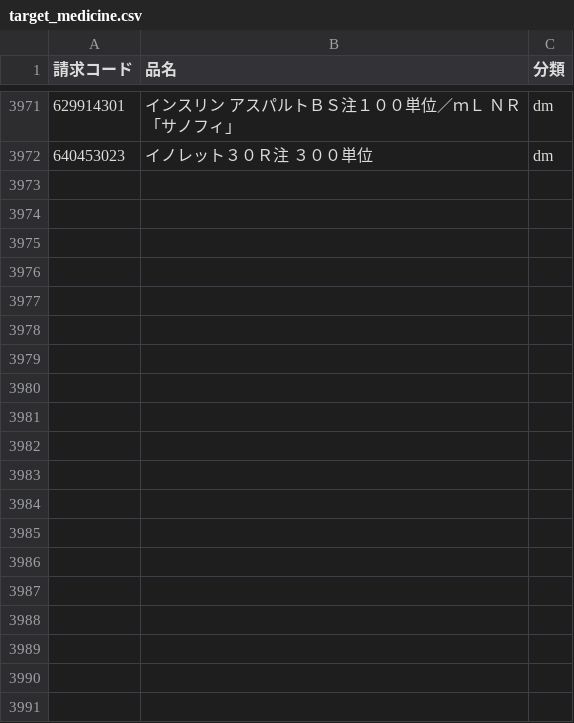
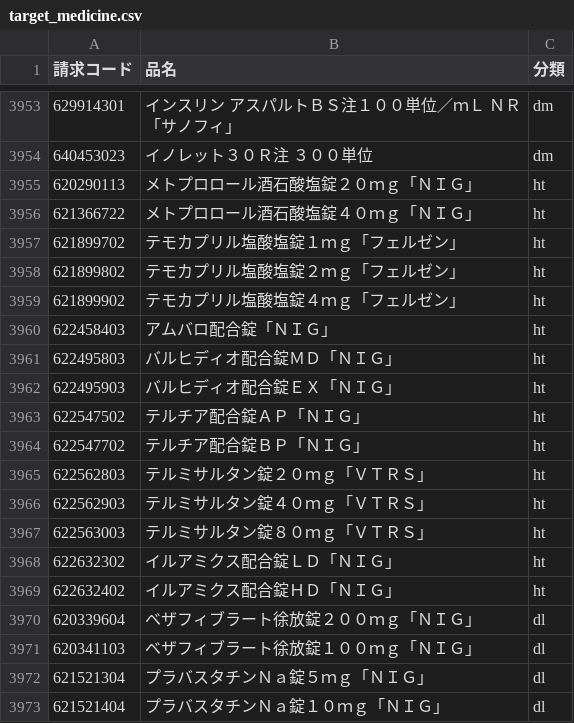
Before and after one commit to PREVENT-Inc/MyscopeMasterList, a CSV file: Mystar_tg_medicine/target_medicine.csv, drawn as a sheet; only a part is shown, gaps mark what is left out; the diff covers the shown part only.

```diff
--- a/Mystar_tg_medicine/target_medicine.csv
+++ b/Mystar_tg_medicine/target_medicine.csv
@@ -3972 +3954,20 @@
 640453023,イノレット３０Ｒ注　３００単位,dm
+620290113,メトプロロール酒石酸塩錠２０ｍｇ「ＮＩＧ」,ht
+621366722,メトプロロール酒石酸塩錠４０ｍｇ「ＮＩＧ」,ht
+621899702,テモカプリル塩酸塩錠１ｍｇ「フェルゼン」,ht
+621899802,テモカプリル塩酸塩錠２ｍｇ「フェルゼン」,ht
+621899902,テモカプリル塩酸塩錠４ｍｇ「フェルゼン」,ht
+622458403,アムバロ配合錠「ＮＩＧ」,ht
+622495803,バルヒディオ配合錠ＭＤ「ＮＩＧ」,ht
+622495903,バルヒディオ配合錠ＥＸ「ＮＩＧ」,ht
+622547502,テルチア配合錠ＡＰ「ＮＩＧ」,ht
+622547702,テルチア配合錠ＢＰ「ＮＩＧ」,ht
+622562803,テルミサルタン錠２０ｍｇ「ＶＴＲＳ」,ht
+622562903,テルミサルタン錠４０ｍｇ「ＶＴＲＳ」,ht
+622563003,テルミサルタン錠８０ｍｇ「ＶＴＲＳ」,ht
+622632302,イルアミクス配合錠ＬＤ「ＮＩＧ」,ht
+622632402,イルアミクス配合錠ＨＤ「ＮＩＧ」,ht
+620339604,ベザフィブラート徐放錠２００ｍｇ「ＮＩＧ」,dl
+620341103,ベザフィブラート徐放錠１００ｍｇ「ＮＩＧ」,dl
+621521304,プラバスタチンＮａ錠５ｍｇ「ＮＩＧ」,dl
+621521404,プラバスタチンＮａ錠１０ｍｇ「ＮＩＧ」,dl
```
Also changed, not shown: 9 added rows and 18 removed rows elsewhere in this file, Mystar_tg_disease/items/cva.csv, Mystar_tg_disease/target_disease.csv, 5 other files.
